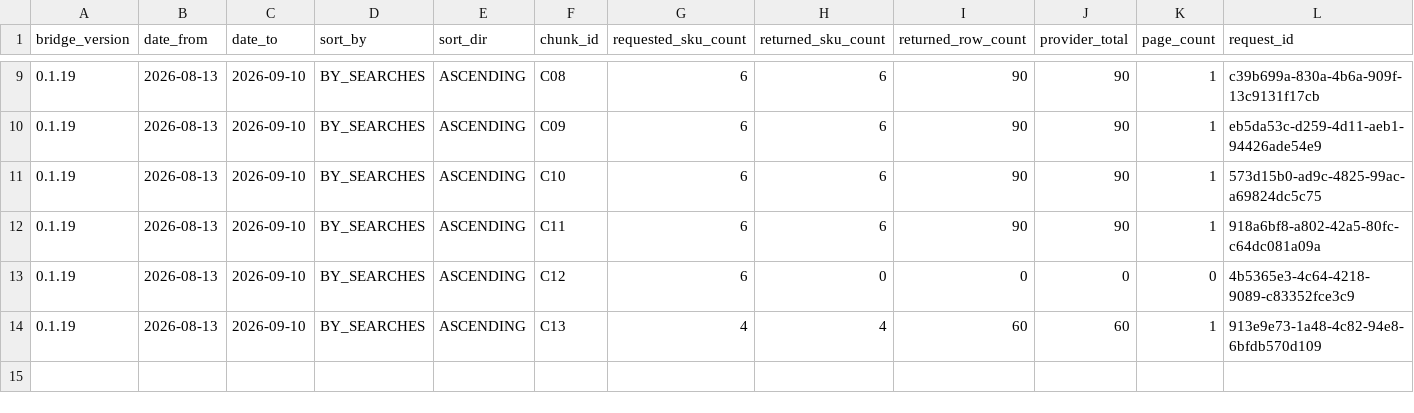
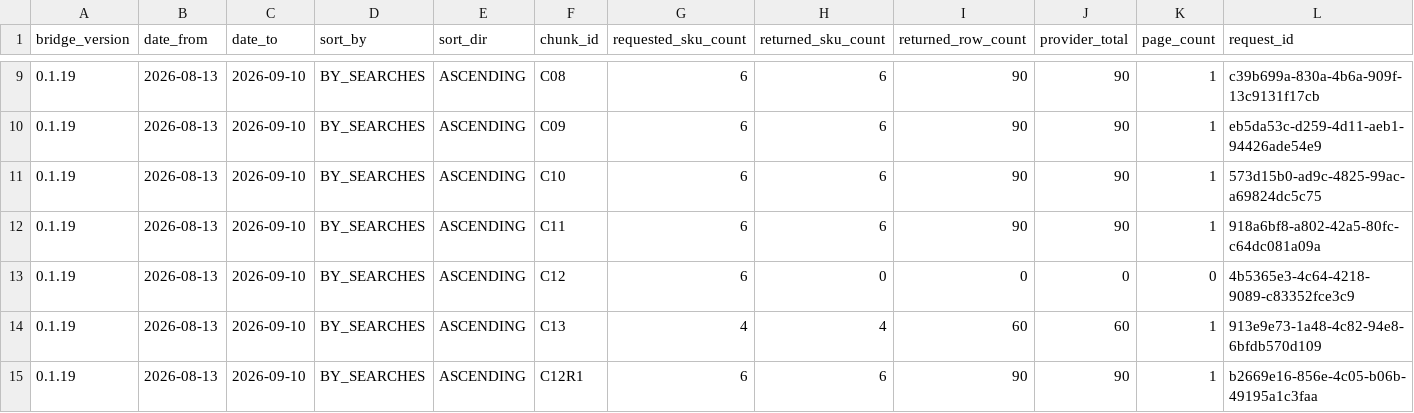
Before and after one commit to MaksimUnimax/blood_sand, a TSV file: продажи/статистика/ozon/raw/2026-08-13_2026-09-10/chunk_collection_manifest.tsv, drawn as a sheet; only a part is shown, gaps mark what is left out; rows hold the shown columns only; the diff names each change by its address in the sheet, - before the commit and + after, or states it on an @@ line.

Commit message:
data(ozon): record BY_SEARCHES ASC C12 retry success

```diff
--- a/продажи/статистика/ozon/raw/2026-08-13_2026-09-10/chunk_collection_manifest.tsv
+++ b/продажи/статистика/ozon/raw/2026-08-13_2026-09-10/chunk_collection_manifest.tsv
+row 15: 0.1.19 | 2026-08-13 | 2026-09-10 | BY_SEARCHES | ASCENDING | C12R1 | 6 | 6 | 90 | 90 | 1 | b2669e16-856e-4c05-b06b-49195a1c3faa
```
